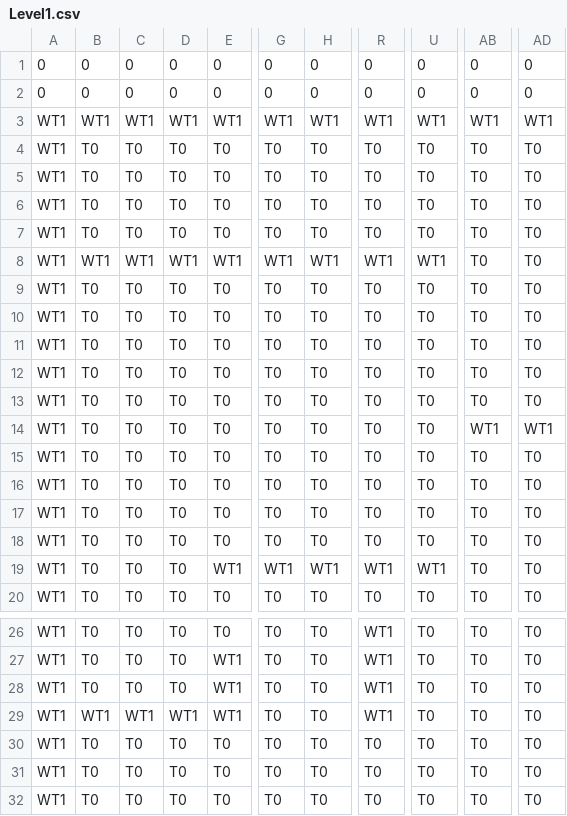
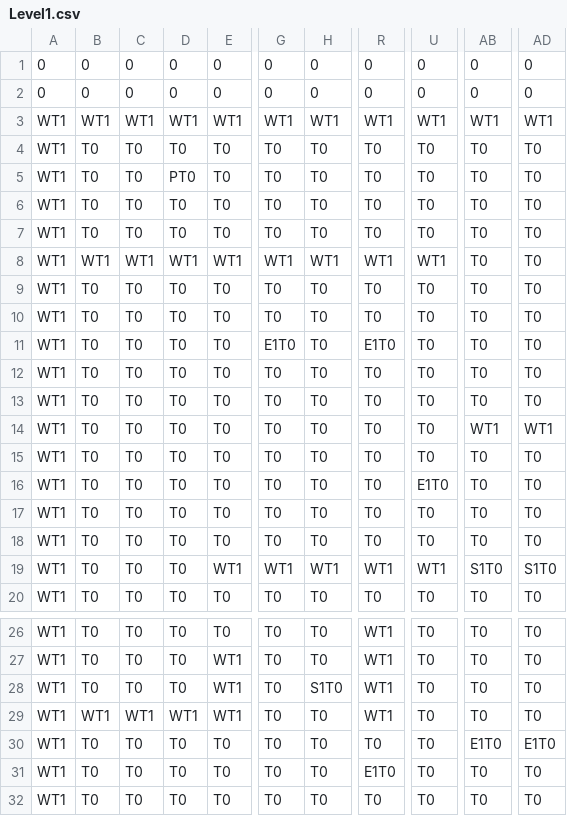
Before and after one commit to tst2005googlecode/03-march-1gam-crypt-crawler, a CSV file: Data/Level1.csv, drawn as a sheet; only a part is shown, gaps mark what is left out; the diff names each change by its address in the sheet, - before the commit and + after, or states it on an @@ line.

```diff
--- a/Data/Level1.csv
+++ b/Data/Level1.csv
-D5: T0
+D5: PT0
-G11: T0
+G11: E1T0
-R11: T0
+R11: E1T0
-U16: T0
+U16: E1T0
-AB19: T0
+AB19: S1T0
-AD19: T0
+AD19: S1T0
-H28: T0
+H28: S1T0
-AB30: T0
+AB30: E1T0
-AD30: T0
+AD30: E1T0
-R31: T0
+R31: E1T0
```
Also changed, not shown: Data/Level2.csv, Data/Level3.csv, 5 other files.
